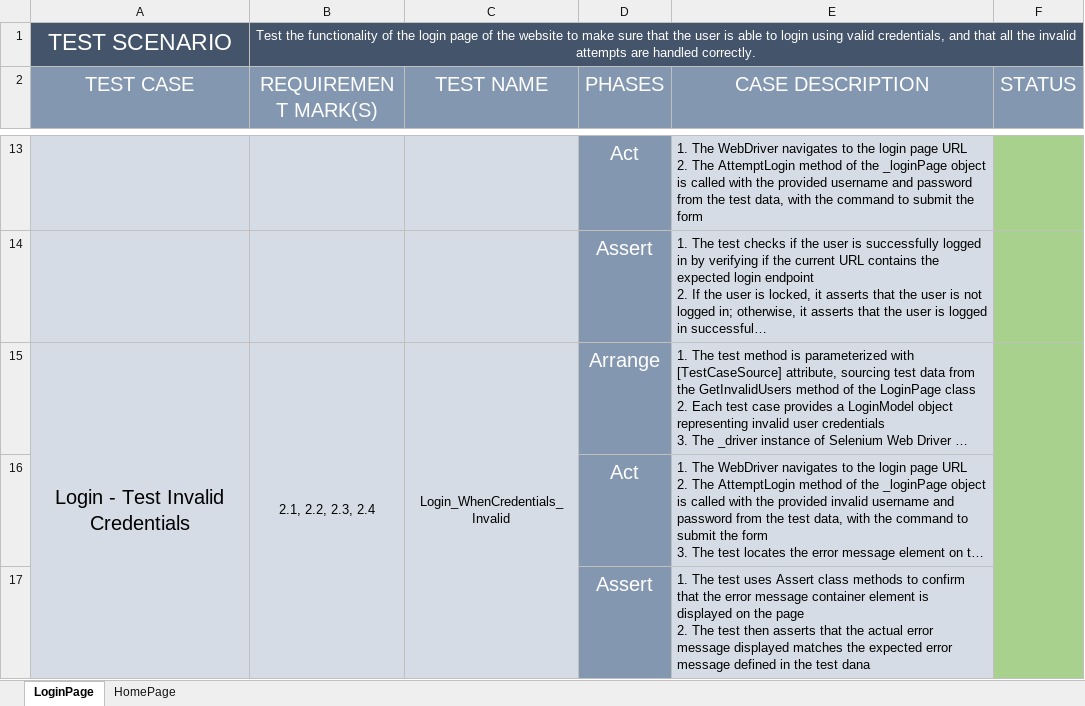
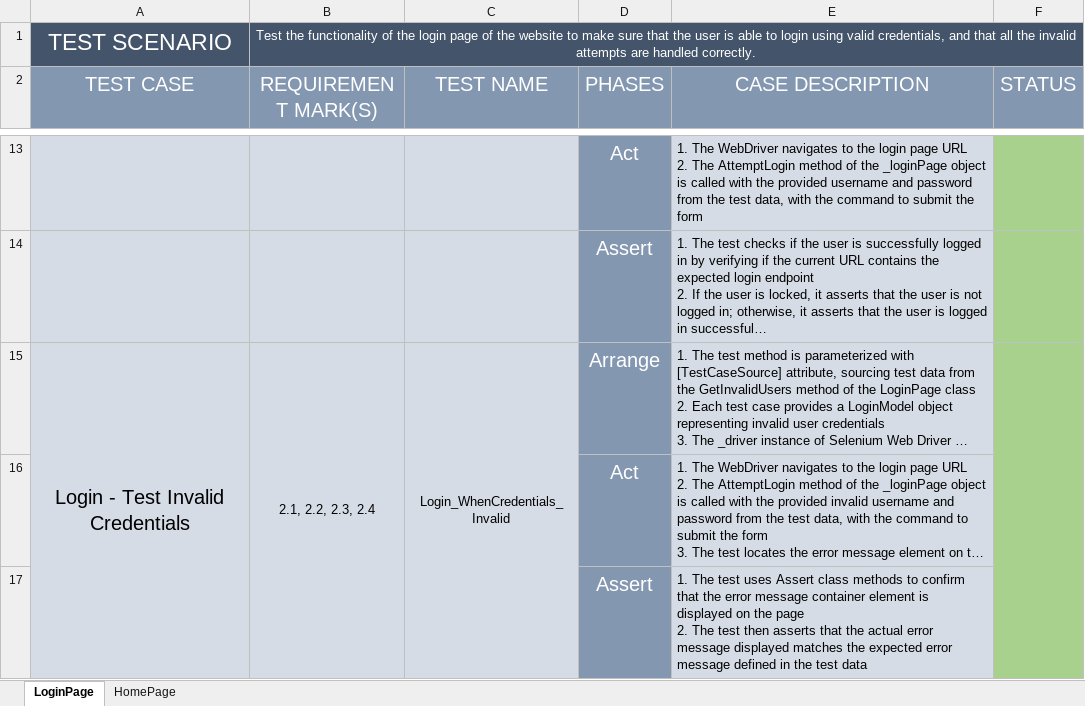
Before and after one commit to BKrizanec/RoxoftTask, an Excel workbook: SwagLabsDocumentation/SwagLabs_TestScenarios.xlsx, sheet LoginPage, drawn as a sheet; only a part is shown, gaps mark what is left out; long unchanged cells end in …; values as stored, in another font and other column widths than the file's, no borders; the diff names each change by its address in the sheet, - before the commit and + after, or states it on an @@ line.

```diff
--- a/SwagLabsDocumentation/SwagLabs_TestScenarios.xlsx (sheet LoginPage)
+++ b/SwagLabsDocumentation/SwagLabs_TestScenarios.xlsx (sheet LoginPage)
-E17 (CASE DESCRIPTION): …the test dana
+E17 (CASE DESCRIPTION): …the test data
```
Also changed, not shown: sheet HomePage, SwagLabsDocumentation/SwagLabs_DesignRequirements.xlsx, 1 other file.
